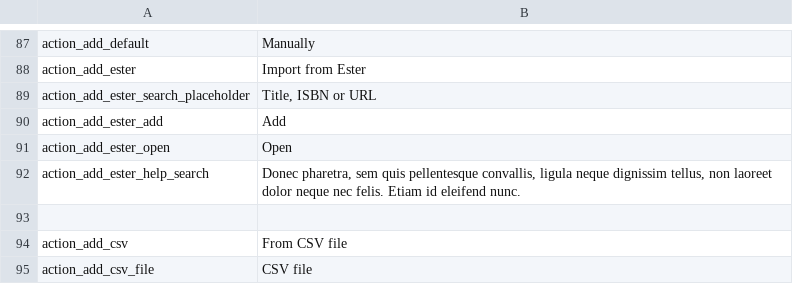
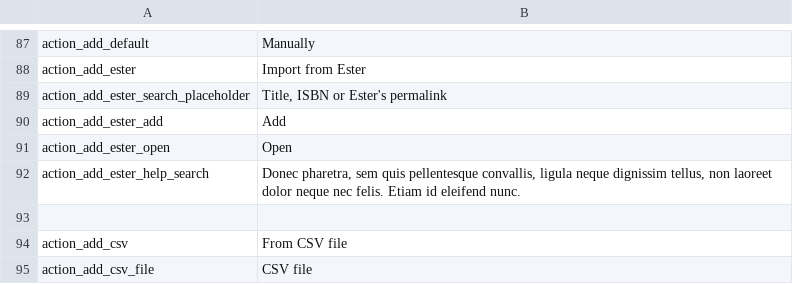
Before and after one commit to entu/entu, a CSV file: translation/english.csv, drawn as a sheet; only a part is shown, gaps mark what is left out.

Commit message:
Import from ESTER using z39.50 protocol

```diff
--- a/translation/english.csv
+++ b/translation/english.csv
@@ -88,3 +88,3 @@ action_add_default,Manually
 action_add_ester,Import from Ester
-action_add_ester_search_placeholder,"Title, ISBN or URL"
+action_add_ester_search_placeholder,"Title, ISBN or Ester's permalink"
 action_add_ester_add,Add
```
Also changed, not shown: translation/estonian.csv, 3 other files.
